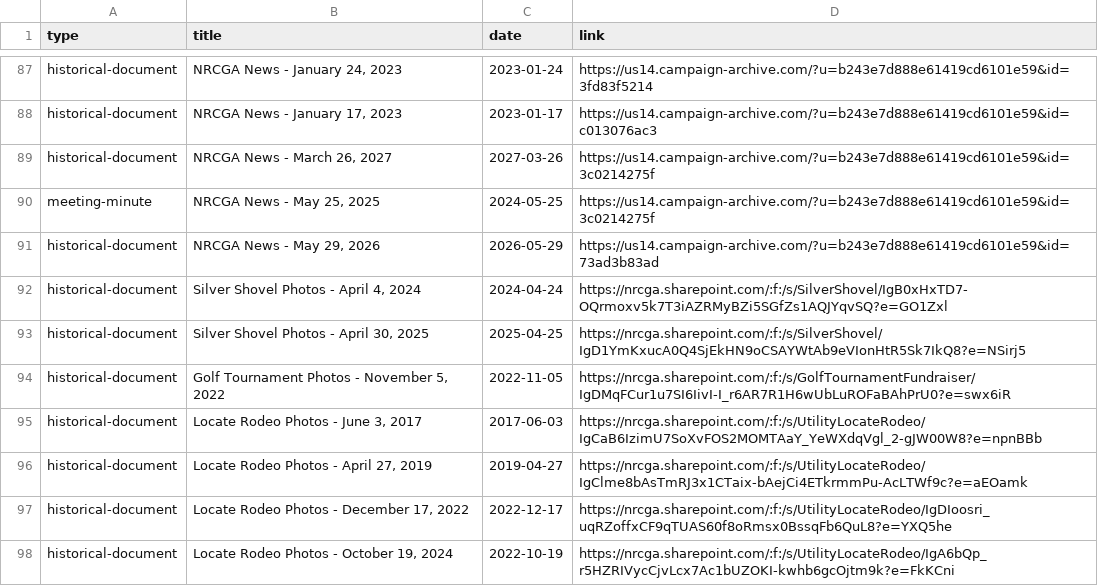
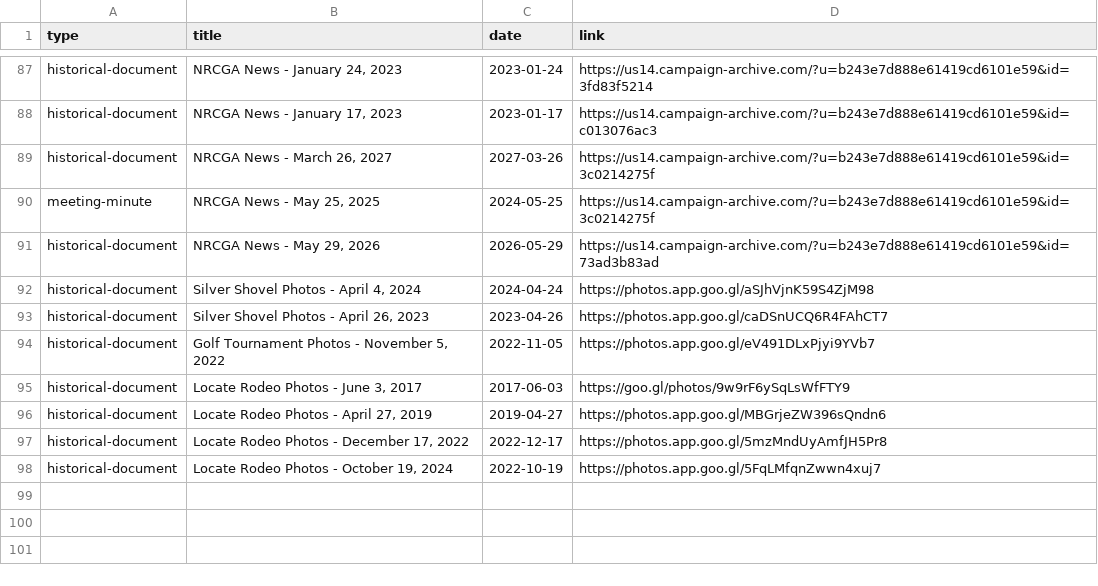
Before and after one commit to nrcgait/nrcga-website-frontend, a CSV file: data/archive.csv, drawn as a sheet; only a part is shown, gaps mark what is left out.

Commit message:
Update archive.csv

```diff
--- a/data/archive.csv
+++ b/data/archive.csv
@@ -91,8 +91,8 @@ meeting-minute,"NRCGA News - May 25, 2025",2024-05-25,https://us14.campaign-arch
 historical-document,"NRCGA News - May 29, 2026",2026-05-29,https://us14.campaign-archive.com/?u=b243e7d888e61419cd6101e59&id=73ad3b83ad
-historical-document,"Silver Shovel Photos - April 4, 2024",2024-04-24,https://nrcga.sharepoint.com/:f:/s/SilverShovel/IgB0xHxTD7-OQrmoxv5k7T3iAZRMyBZi5SGfZs1AQJYqvSQ?e=GO1Zxl
-historical-document,"Silver Shovel Photos - April 30, 2025",2025-04-25,https://nrcga.sharepoint.com/:f:/s/SilverShovel/IgD1YmKxucA0Q4SjEkHN9oCSAYWtAb9eVIonHtR5Sk7IkQ8?e=NSirj5
-historical-document,"Golf Tournament Photos - November 5, 2022",2022-11-05,https://nrcga.sharepoint.com/:f:/s/GolfTournamentFundraiser/IgDMqFCur1u7SI6IivI-I_r6AR7R1H6wUbLuROFaBAhPrU0?e=swx6iR
-historical-document,"Locate Rodeo Photos - June 3, 2017",2017-06-03,https://nrcga.sharepoint.com/:f:/s/UtilityLocateRodeo/IgCaB6IzimU7SoXvFOS2MOMTAaY_YeWXdqVgl_2-gJW00W8?e=npnBBb
-historical-document,"Locate Rodeo Photos - April 27, 2019",2019-04-27,https://nrcga.sharepoint.com/:f:/s/UtilityLocateRodeo/IgClme8bAsTmRJ3x1CTaix-bAejCi4ETkrmmPu-AcLTWf9c?e=aEOamk
-historical-document,"Locate Rodeo Photos - December 17, 2022",2022-12-17,https://nrcga.sharepoint.com/:f:/s/UtilityLocateRodeo/IgDIoosri_uqRZoffxCF9qTUAS60f8oRmsx0BssqFb6QuL8?e=YXQ5he
-historical-document,"Locate Rodeo Photos - October 19, 2024",2022-10-19,https://nrcga.sharepoint.com/:f:/s/UtilityLocateRodeo/IgA6bQp_r5HZRIVycCjvLcx7Ac1bUZOKI-kwhb6gcOjtm9k?e=FkKCni
+historical-document,"Silver Shovel Photos - April 4, 2024",2024-04-24,https://photos.app.goo.gl/aSJhVjnK59S4ZjM98
+historical-document,"Silver Shovel Photos - April 26, 2023",2023-04-26,https://photos.app.goo.gl/caDSnUCQ6R4FAhCT7
+historical-document,"Golf Tournament Photos - November 5, 2022",2022-11-05,https://photos.app.goo.gl/eV491DLxPjyi9YVb7
+historical-document,"Locate Rodeo Photos - June 3, 2017",2017-06-03,https://goo.gl/photos/9w9rF6ySqLsWfFTY9
+historical-document,"Locate Rodeo Photos - April 27, 2019",2019-04-27,https://photos.app.goo.gl/MBGrjeZW396sQndn6
+historical-document,"Locate Rodeo Photos - December 17, 2022",2022-12-17,https://photos.app.goo.gl/5mzMndUyAmfJH5Pr8
+historical-document,"Locate Rodeo Photos - October 19, 2024",2022-10-19,https://photos.app.goo.gl/5FqLMfqnZwwn4xuj7
```
